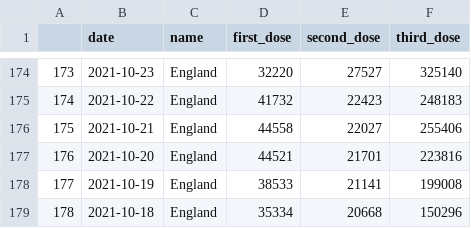
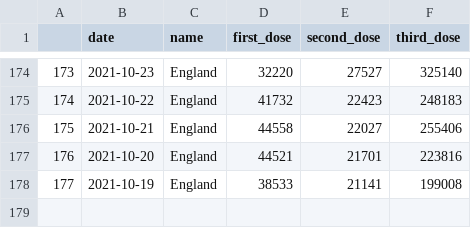
Before and after one commit to GWilloughby99/covid-automation, a CSV file: raw-data/vaccines_last_six_months.csv, drawn as a sheet; only a part is shown, gaps mark what is left out.

```diff
--- a/raw-data/vaccines_last_six_months.csv
+++ b/raw-data/vaccines_last_six_months.csv
@@ -178,2 +178 @@
 "177","2021-10-19","England",38533,21141,199008
-"178","2021-10-18","England",35334,20668,150296
```
Also changed, not shown: raw-data/vaccines_last_month.csv, raw-data/vaccines_last_three_months.csv, 2 other files.
